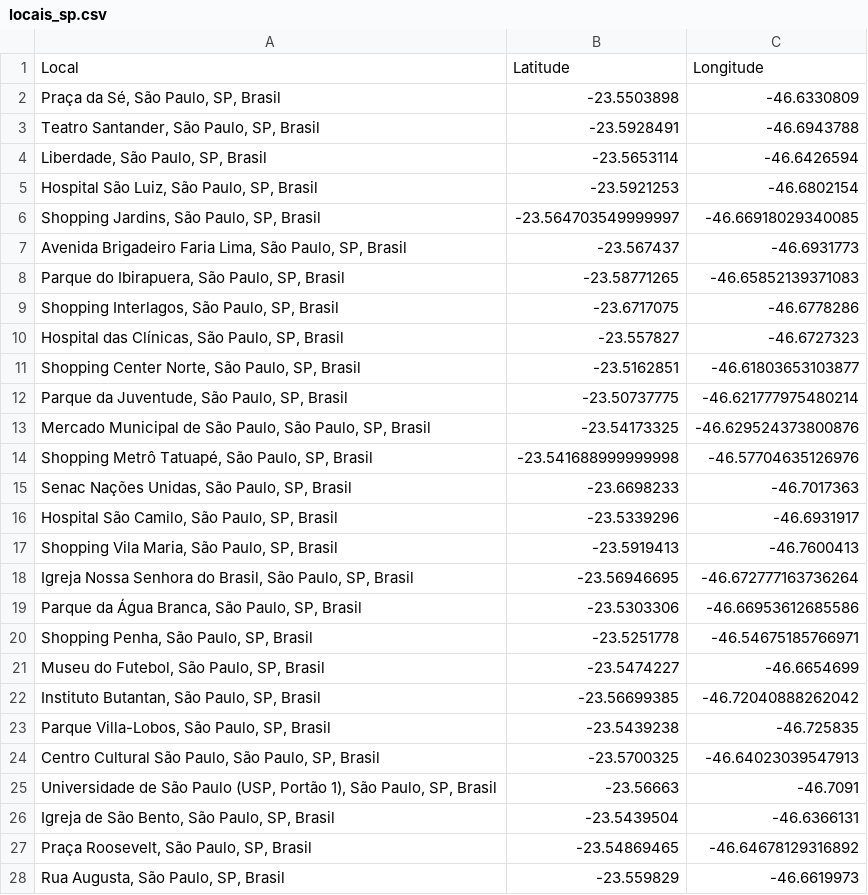
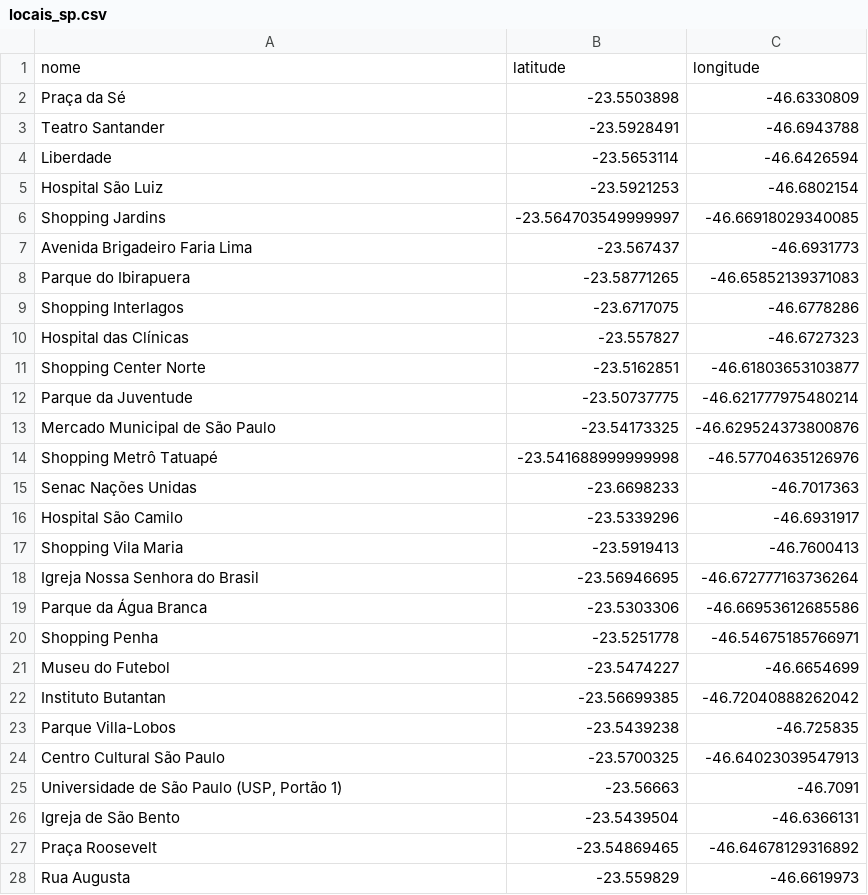
Before and after one commit to henriquemcmedeiros/UberScraping, a CSV file: locais_sp.csv, drawn as a sheet; only a part is shown; the diff covers the shown part only.

```diff
--- a/locais_sp.csv
+++ b/locais_sp.csv
@@ -1,28 +1,28 @@
-Local,Latitude,Longitude
-"Praça da Sé, São Paulo, SP, Brasil",-23.5503898,-46.6330809
-"Teatro Santander, São Paulo, SP, Brasil",-23.5928491,-46.6943788
-"Liberdade, São Paulo, SP, Brasil",-23.5653114,-46.6426594
-"Hospital São Luiz, São Paulo, SP, Brasil",-23.5921253,-46.6802154
-"Shopping Jardins, São Paulo, SP, Brasil",-23.564703549999997,-46.66918029340085
-"Avenida Brigadeiro Faria Lima, São Paulo, SP, Brasil",-23.567437,-46.6931773
-"Parque do Ibirapuera, São Paulo, SP, Brasil",-23.58771265,-46.65852139371083
-"Shopping Interlagos, São Paulo, SP, Brasil",-23.6717075,-46.6778286
-"Hospital das Clínicas, São Paulo, SP, Brasil",-23.557827,-46.6727323
-"Shopping Center Norte, São Paulo, SP, Brasil",-23.5162851,-46.61803653103877
-"Parque da Juventude, São Paulo, SP, Brasil",-23.50737775,-46.621777975480214
-"Mercado Municipal de São Paulo, São Paulo, SP, Brasil",-23.54173325,-46.629524373800876
-"Shopping Metrô Tatuapé, São Paulo, SP, Brasil",-23.541688999999998,-46.57704635126976
-"Senac Nações Unidas, São Paulo, SP, Brasil",-23.6698233,-46.7017363
-"Hospital São Camilo, São Paulo, SP, Brasil",-23.5339296,-46.6931917
-"Shopping Vila Maria, São Paulo, SP, Brasil",-23.5919413,-46.7600413
-"Igreja Nossa Senhora do Brasil, São Paulo, SP, Brasil",-23.56946695,-46.672777163736264
-"Parque da Água Branca, São Paulo, SP, Brasil",-23.5303306,-46.66953612685586
-"Shopping Penha, São Paulo, SP, Brasil",-23.5251778,-46.54675185766971
-"Museu do Futebol, São Paulo, SP, Brasil",-23.5474227,-46.6654699
-"Instituto Butantan, São Paulo, SP, Brasil",-23.56699385,-46.72040888262042
-"Parque Villa-Lobos, São Paulo, SP, Brasil",-23.5439238, -46.725835
-"Centro Cultural São Paulo, São Paulo, SP, Brasil",-23.5700325,-46.64023039547913
-"Universidade de São Paulo (USP, Portão 1), São Paulo, SP, Brasil",-23.56663, -46.7091
-"Igreja de São Bento, São Paulo, SP, Brasil",-23.5439504,-46.6366131
-"Praça Roosevelt, São Paulo, SP, Brasil",-23.54869465,-46.64678129316892
-"Rua Augusta, São Paulo, SP, Brasil",-23.559829,-46.6619973
+nome,latitude,longitude
+"Praça da Sé",-23.5503898,-46.6330809
+"Teatro Santander",-23.5928491,-46.6943788
+"Liberdade",-23.5653114,-46.6426594
+"Hospital São Luiz",-23.5921253,-46.6802154
+"Shopping Jardins",-23.564703549999997,-46.66918029340085
+"Avenida Brigadeiro Faria Lima",-23.567437,-46.6931773
+"Parque do Ibirapuera",-23.58771265,-46.65852139371083
+"Shopping Interlagos",-23.6717075,-46.6778286
+"Hospital das Clínicas",-23.557827,-46.6727323
+"Shopping Center Norte",-23.5162851,-46.61803653103877
+"Parque da Juventude",-23.50737775,-46.621777975480214
+"Mercado Municipal de São Paulo",-23.54173325,-46.629524373800876
+"Shopping Metrô Tatuapé",-23.541688999999998,-46.57704635126976
+"Senac Nações Unidas",-23.6698233,-46.7017363
+"Hospital São Camilo",-23.5339296,-46.6931917
+"Shopping Vila Maria",-23.5919413,-46.7600413
+"Igreja Nossa Senhora do Brasil",-23.56946695,-46.672777163736264
+"Parque da Água Branca",-23.5303306,-46.66953612685586
+"Shopping Penha",-23.5251778,-46.54675185766971
+"Museu do Futebol",-23.5474227,-46.6654699
+"Instituto Butantan",-23.56699385,-46.72040888262042
+"Parque Villa-Lobos",-23.5439238,-46.725835
+"Centro Cultural São Paulo",-23.5700325,-46.64023039547913
+"Universidade de São Paulo (USP, Portão 1)",-23.56663,-46.7091
+"Igreja de São Bento",-23.5439504,-46.6366131
+"Praça Roosevelt",-23.54869465,-46.64678129316892
+"Rua Augusta",-23.559829,-46.6619973
```
Also changed, not shown: 23 edited cells elsewhere in this file, 6 other files.
